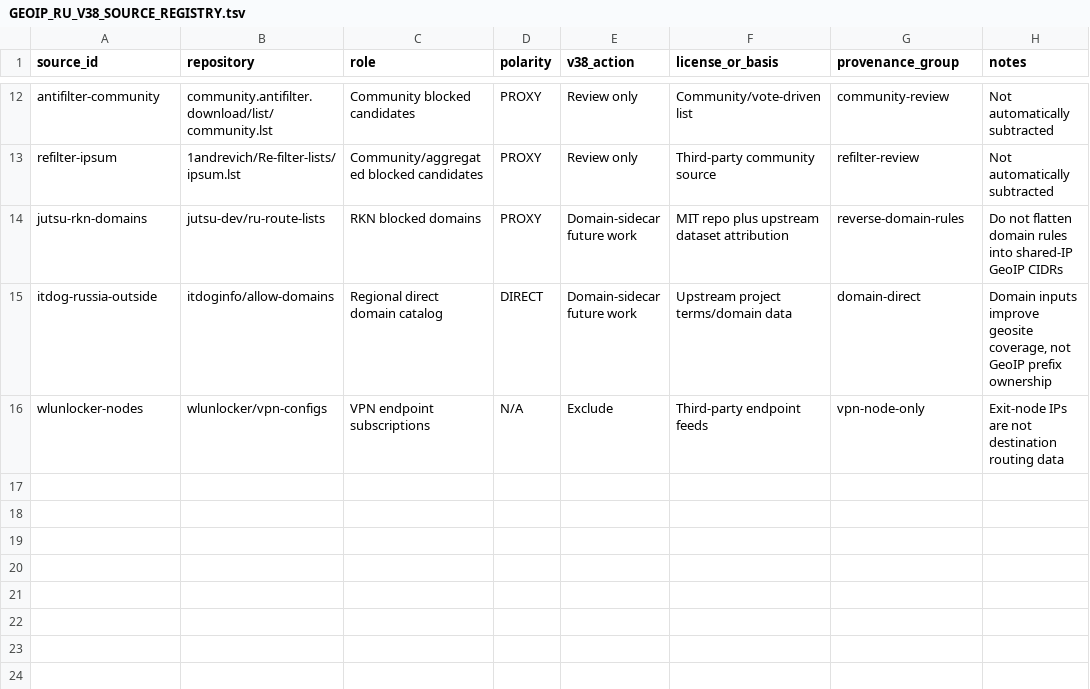
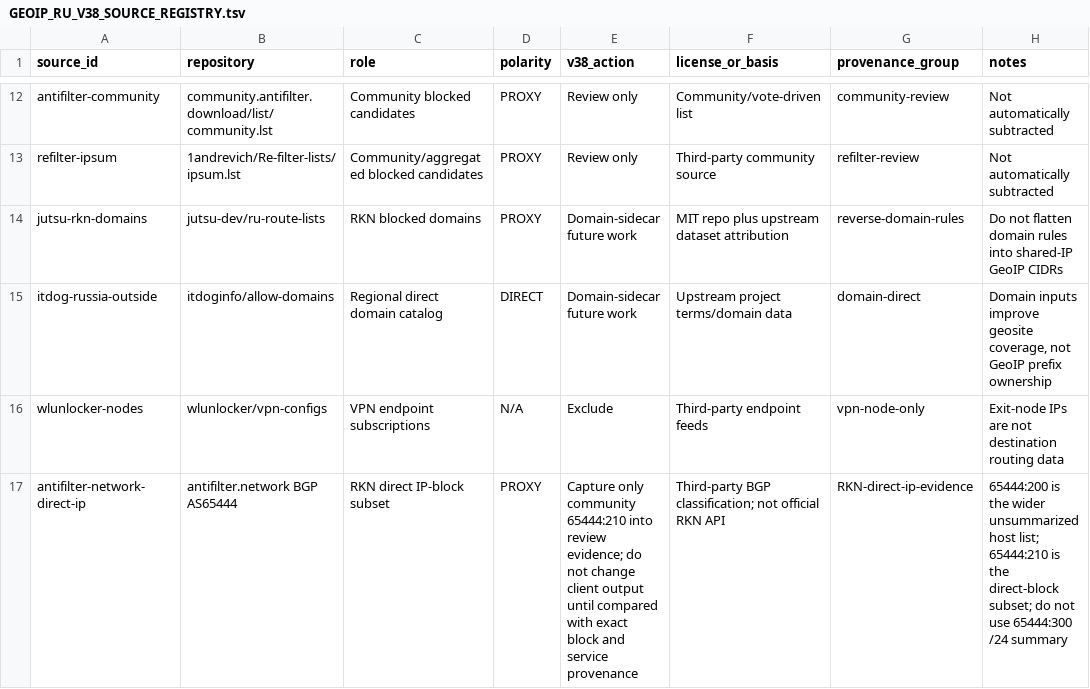
Before and after one commit to SpeedeMiner/Geoip-ru-server, a TSV file: docs/GEOIP_RU_V38_SOURCE_REGISTRY.tsv, drawn as a sheet; only a part is shown, gaps mark what is left out.

Commit message:
docs(v38): register Antifilter direct-IP BGP evidence source

```diff
--- a/docs/GEOIP_RU_V38_SOURCE_REGISTRY.tsv
+++ b/docs/GEOIP_RU_V38_SOURCE_REGISTRY.tsv
@@ -16 +16,2 @@ itdog-russia-outside	itdoginfo/allow-domains	Regional direct domain catalog	DIRE
 wlunlocker-nodes	wlunlocker/vpn-configs	VPN endpoint subscriptions	N/A	Exclude	Third-party endpoint feeds	vpn-node-only	Exit-node IPs are not destination routing data
+antifilter-network-direct-ip	antifilter.network BGP AS65444	RKN direct IP-block subset	PROXY	Capture only community 65444:210 into review evidence; do not change client output until compared with exact block and service provenance	Third-party BGP classification; not official RKN API	RKN-direct-ip-evidence	65444:200 is the wider unsummarized host list; 65444:210 is the direct-block subset; do not use 65444:300 /24 summary
```
